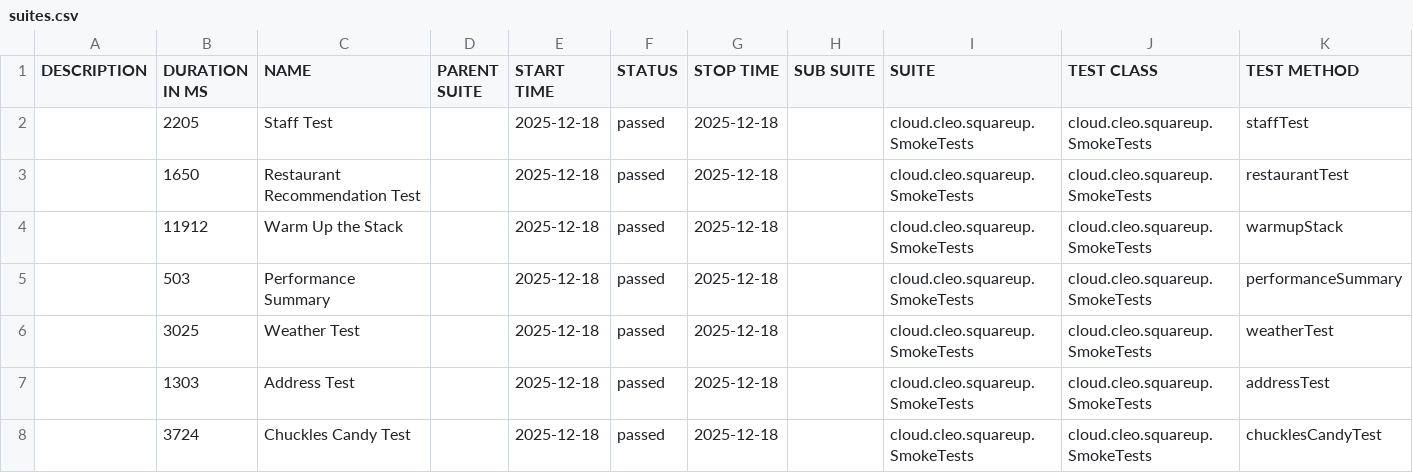
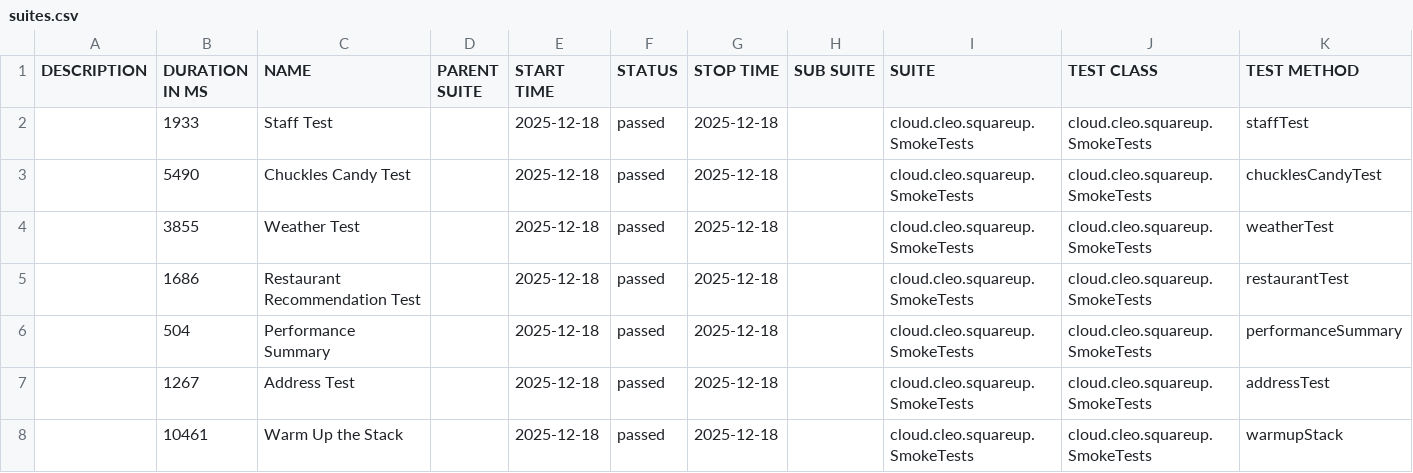
Before and after one commit to docwho2/java-squareup-spring-ai-ivr, a CSV file: us.amazon.nova-2-lite-v1_0/SmokeTests/data/suites.csv, drawn as a sheet.

```diff
--- a/us.amazon.nova-2-lite-v1_0/SmokeTests/data/suites.csv
+++ b/us.amazon.nova-2-lite-v1_0/SmokeTests/data/suites.csv
@@ -1,8 +1,8 @@
 "DESCRIPTION","DURATION IN MS","NAME","PARENT SUITE","START TIME","STATUS","STOP TIME","SUB SUITE","SUITE","TEST CLASS","TEST METHOD"
-"","2205","Staff Test","","2025-12-18","passed","2025-12-18","","cloud.cleo.squareup.SmokeTests","cloud.cleo.squareup.SmokeTests","staffTest"
-"","1650","Restaurant Recommendation Test","","2025-12-18","passed","2025-12-18","","cloud.cleo.squareup.SmokeTests","cloud.cleo.squareup.SmokeTests","restaurantTest"
-"","11912","Warm Up the Stack","","2025-12-18","passed","2025-12-18","","cloud.cleo.squareup.SmokeTests","cloud.cleo.squareup.SmokeTests","warmupStack"
-"","503","Performance Summary","","2025-12-18","passed","2025-12-18","","cloud.cleo.squareup.SmokeTests","cloud.cleo.squareup.SmokeTests","performanceSummary"
-"","3025","Weather Test","","2025-12-18","passed","2025-12-18","","cloud.cleo.squareup.SmokeTests","cloud.cleo.squareup.SmokeTests","weatherTest"
-"","1303","Address Test","","2025-12-18","passed","2025-12-18","","cloud.cleo.squareup.SmokeTests","cloud.cleo.squareup.SmokeTests","addressTest"
-"","3724","Chuckles Candy Test","","2025-12-18","passed","2025-12-18","","cloud.cleo.squareup.SmokeTests","cloud.cleo.squareup.SmokeTests","chucklesCandyTest"
+"","1933","Staff Test","","2025-12-18","passed","2025-12-18","","cloud.cleo.squareup.SmokeTests","cloud.cleo.squareup.SmokeTests","staffTest"
+"","5490","Chuckles Candy Test","","2025-12-18","passed","2025-12-18","","cloud.cleo.squareup.SmokeTests","cloud.cleo.squareup.SmokeTests","chucklesCandyTest"
+"","3855","Weather Test","","2025-12-18","passed","2025-12-18","","cloud.cleo.squareup.SmokeTests","cloud.cleo.squareup.SmokeTests","weatherTest"
+"","1686","Restaurant Recommendation Test","","2025-12-18","passed","2025-12-18","","cloud.cleo.squareup.SmokeTests","cloud.cleo.squareup.SmokeTests","restaurantTest"
+"","504","Performance Summary","","2025-12-18","passed","2025-12-18","","cloud.cleo.squareup.SmokeTests","cloud.cleo.squareup.SmokeTests","performanceSummary"
+"","1267","Address Test","","2025-12-18","passed","2025-12-18","","cloud.cleo.squareup.SmokeTests","cloud.cleo.squareup.SmokeTests","addressTest"
+"","10461","Warm Up the Stack","","2025-12-18","passed","2025-12-18","","cloud.cleo.squareup.SmokeTests","cloud.cleo.squareup.SmokeTests","warmupStack"
```
Also changed, not shown: us.amazon.nova-2-lite-v1_0/SmokeTests/data/behaviors.csv, 52 other files.
